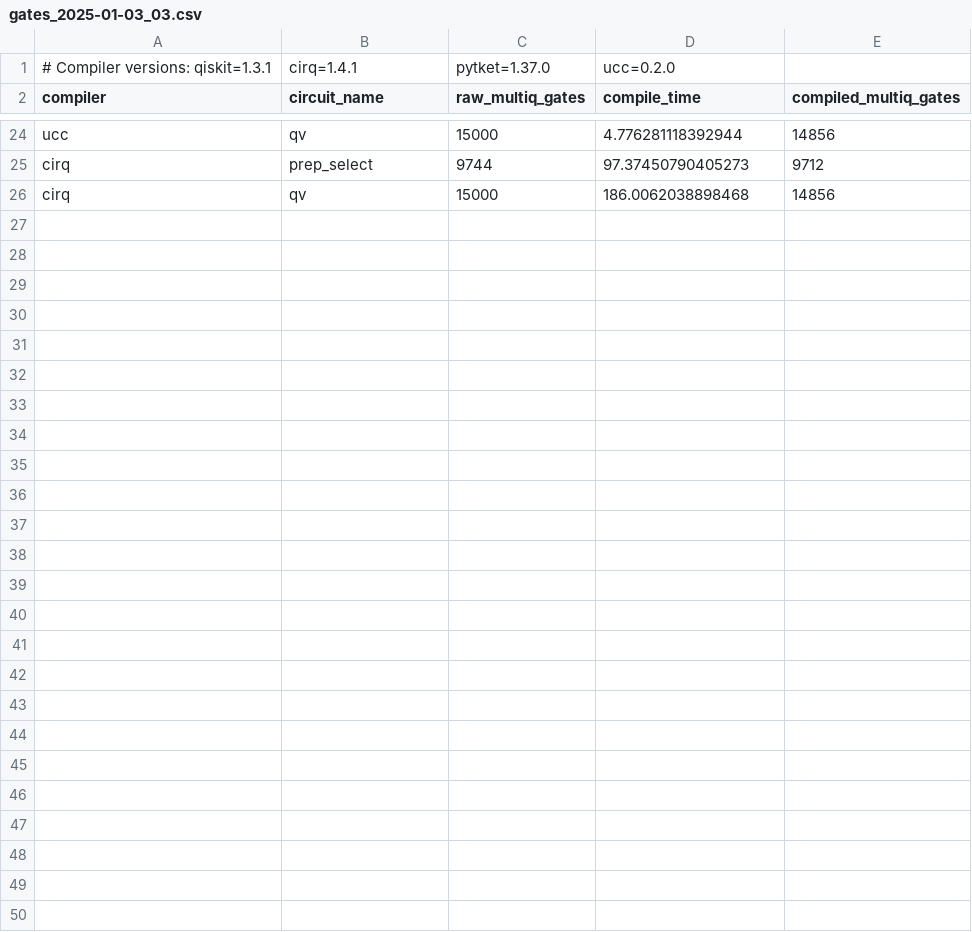
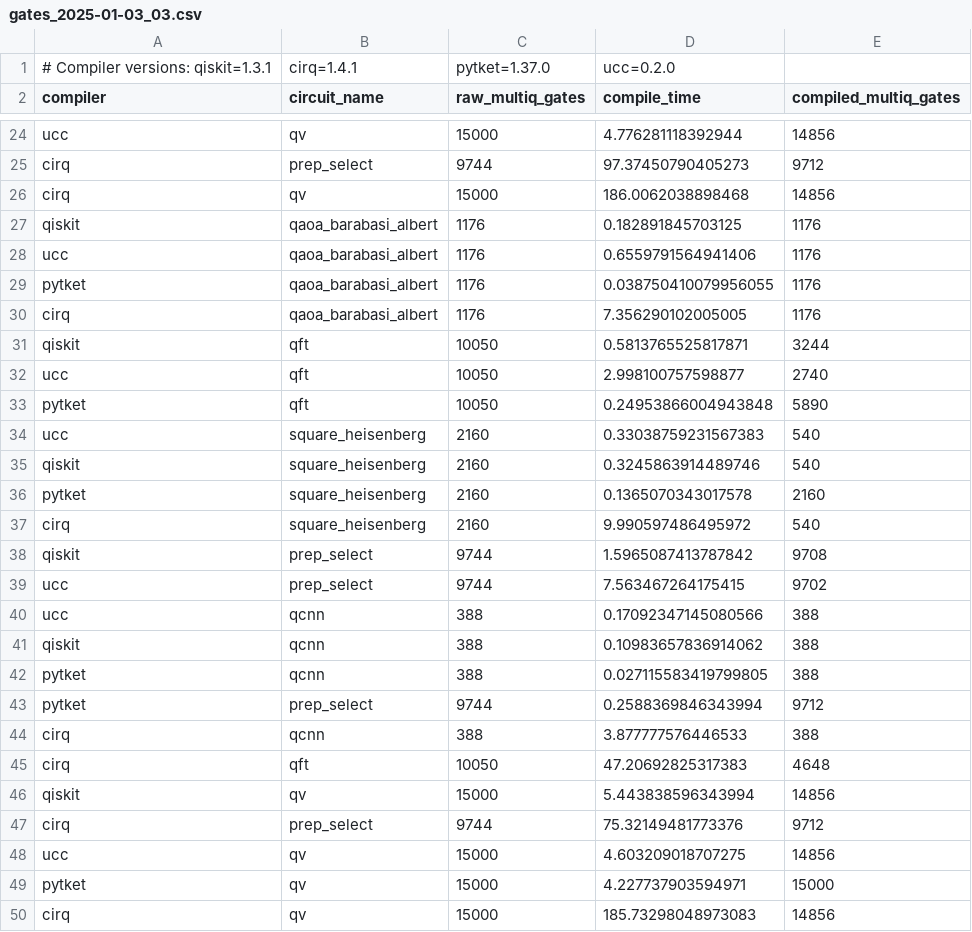
Before and after one commit to unitaryfund/ucc, a CSV file: benchmarks/results/gates_2025-01-03_03.csv, drawn as a sheet; only a part is shown, gaps mark what is left out.

```diff
--- a/benchmarks/results/gates_2025-01-03_03.csv
+++ b/benchmarks/results/gates_2025-01-03_03.csv
@@ -26 +26,25 @@ cirq,prep_select,9744,97.37450790405273,9712
 cirq,qv,15000,186.0062038898468,14856
+qiskit,qaoa_barabasi_albert,1176,0.182891845703125,1176
+ucc,qaoa_barabasi_albert,1176,0.6559791564941406,1176
+pytket,qaoa_barabasi_albert,1176,0.038750410079956055,1176
+cirq,qaoa_barabasi_albert,1176,7.356290102005005,1176
+qiskit,qft,10050,0.5813765525817871,3244
+ucc,qft,10050,2.998100757598877,2740
+pytket,qft,10050,0.24953866004943848,5890
+ucc,square_heisenberg,2160,0.33038759231567383,540
+qiskit,square_heisenberg,2160,0.3245863914489746,540
+pytket,square_heisenberg,2160,0.1365070343017578,2160
+cirq,square_heisenberg,2160,9.990597486495972,540
+qiskit,prep_select,9744,1.5965087413787842,9708
+ucc,prep_select,9744,7.563467264175415,9702
+ucc,qcnn,388,0.17092347145080566,388
+qiskit,qcnn,388,0.10983657836914062,388
+pytket,qcnn,388,0.027115583419799805,388
+pytket,prep_select,9744,0.2588369846343994,9712
+cirq,qcnn,388,3.877777576446533,388
+cirq,qft,10050,47.20692825317383,4648
+qiskit,qv,15000,5.443838596343994,14856
+cirq,prep_select,9744,75.32149481773376,9712
+ucc,qv,15000,4.603209018707275,14856
+pytket,qv,15000,4.227737903594971,15000
+cirq,qv,15000,185.73298048973083,14856
```
